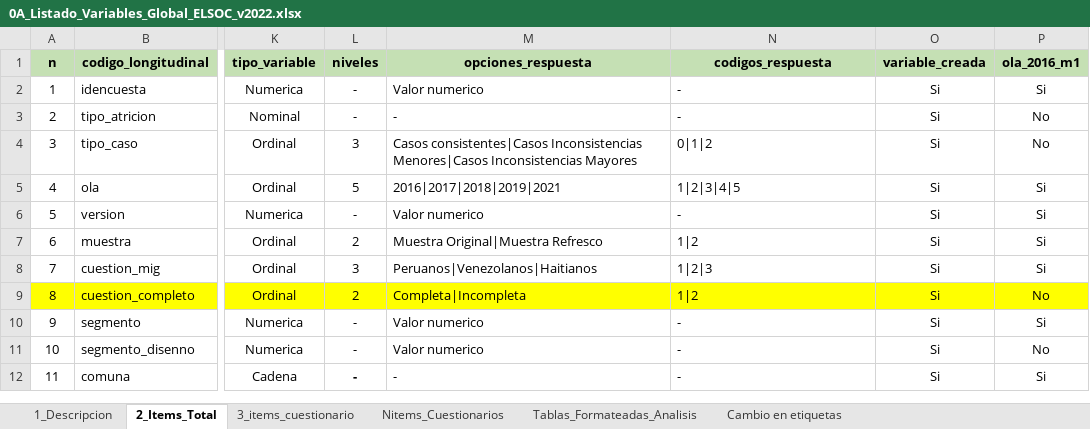
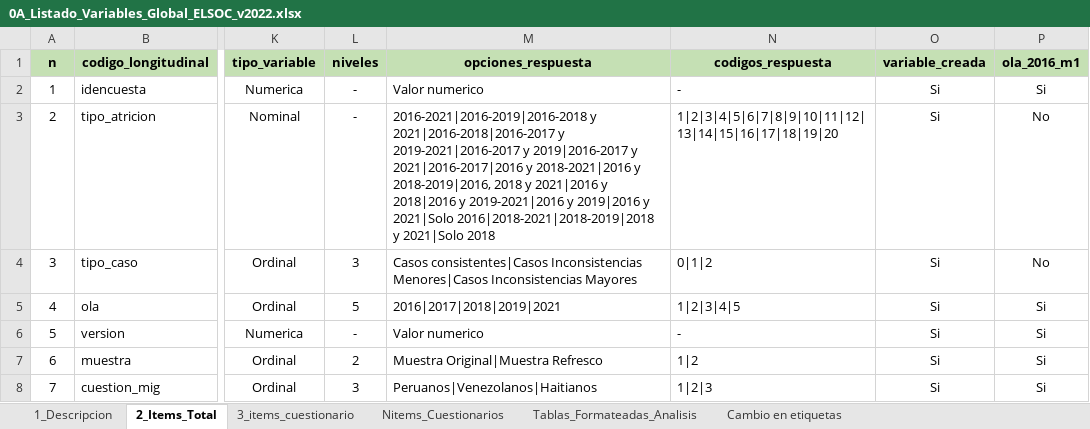
Before and after one commit to elsoc-coes/manual-elsoc, an Excel workbook: inputs/0A_Listado_Variables_Global_ELSOC_v2022.xlsx, sheet 2_Items_Total, drawn as a sheet; only a part is shown, gaps mark what is left out; the shorter side is filled out with more unchanged rows; values as stored, in another font and other column widths than the file's, no borders; conditional formats not drawn; the diff names each change by its address in the sheet, - before the commit and + after, or states it on an @@ line.

Commit message:
Corrección de tipo de atrición

```diff
--- a/inputs/0A_Listado_Variables_Global_ELSOC_v2022.xlsx (sheet 2_Items_Total)
+++ b/inputs/0A_Listado_Variables_Global_ELSOC_v2022.xlsx (sheet 2_Items_Total)
-M3 (opciones_respuesta): -
+M3 (opciones_respuesta): 2016-2021|2016-2019|2016-2018 y 2021|2016-2018|2016-2017 y 2019-2021|2016-2017 y 2019|2016-2017 y 2021|2016-2017|2016 y 2018-2021|2016 y 2018-2019|2016, 2018 y 2021|2016 y 2018|2016 y 2019-2021|2016 y 2019|2016 y 2021|Solo 2016|2018-2021|2018-2019|2018 y 2021|Solo 2018
-N3 (codigos_respuesta): -
+N3 (codigos_respuesta): 1|2|3|4|5|6|7|8|9|10|11|12|13|14|15|16|17|18|19|20
```
